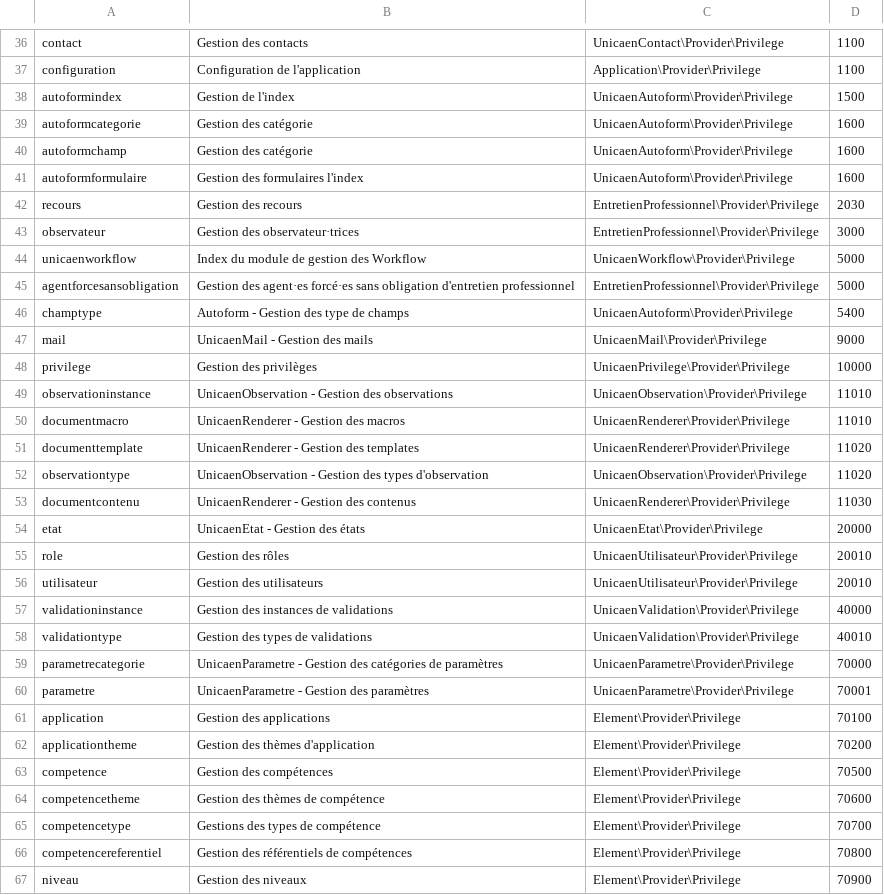
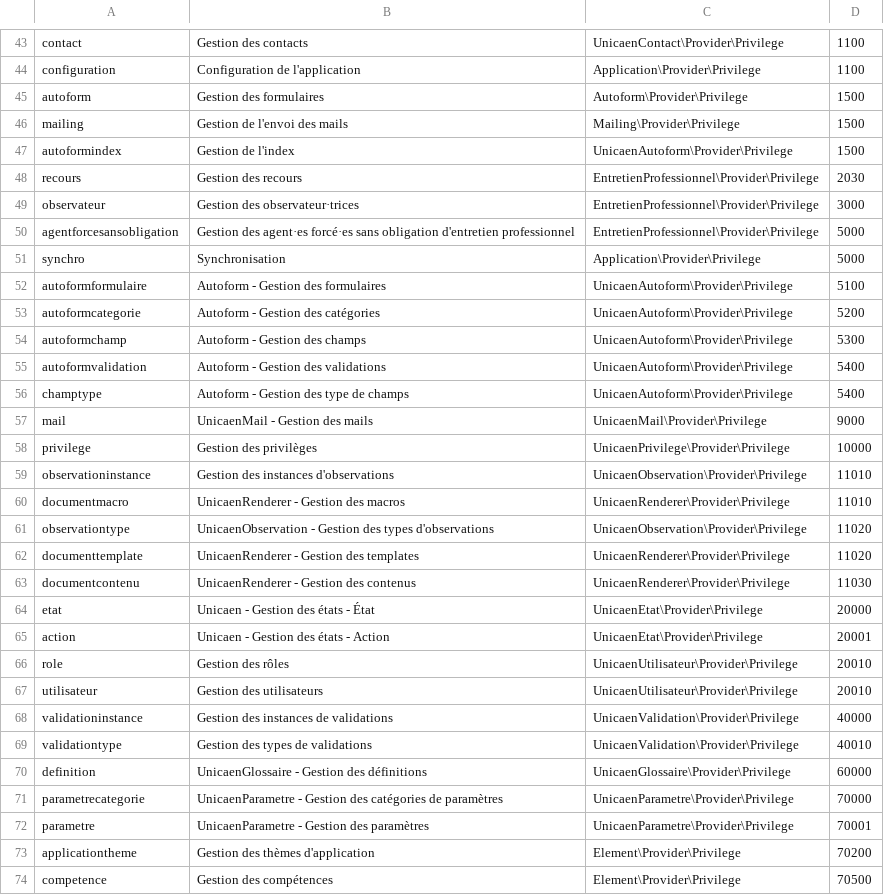
Before and after one commit to EsupPortail/esup-emc2, a CSV file: database/sources/csv/unicaen_privilege_categorie.csv, drawn as a sheet; only a part is shown, gaps mark what is left out; the shorter side is filled out with more unchanged rows; the diff covers the shown part only.

```diff
--- a/database/sources/csv/unicaen_privilege_categorie.csv
+++ b/database/sources/csv/unicaen_privilege_categorie.csv
@@ -37,10 +44,13 @@
 "configuration","Configuration de l'application","Application\Provider\Privilege","1100"
+"autoform","Gestion des formulaires","Autoform\Provider\Privilege","1500"
+"mailing","Gestion de l'envoi des mails","Mailing\Provider\Privilege","1500"
 "autoformindex","Gestion de l'index","UnicaenAutoform\Provider\Privilege","1500"
-"autoformcategorie","Gestion des catégorie","UnicaenAutoform\Provider\Privilege","1600"
-"autoformchamp","Gestion des catégorie","UnicaenAutoform\Provider\Privilege","1600"
-"autoformformulaire","Gestion des formulaires l'index","UnicaenAutoform\Provider\Privilege","1600"
 "recours","Gestion des recours","EntretienProfessionnel\Provider\Privilege","2030"
 "observateur","Gestion des observateur·trices","EntretienProfessionnel\Provider\Privilege","3000"
-"unicaenworkflow","Index du module de gestion des Workflow","UnicaenWorkflow\Provider\Privilege","5000"
 "agentforcesansobligation","Gestion des agent·es forcé·es sans obligation d'entretien professionnel","EntretienProfessionnel\Provider\Privilege","5000"
+"synchro","Synchronisation","Application\Provider\Privilege","5000"
+"autoformformulaire","Autoform - Gestion des formulaires","UnicaenAutoform\Provider\Privilege","5100"
+"autoformcategorie","Autoform - Gestion des catégories","UnicaenAutoform\Provider\Privilege","5200"
+"autoformchamp","Autoform - Gestion des champs","UnicaenAutoform\Provider\Privilege","5300"
+"autoformvalidation","Autoform - Gestion des validations","UnicaenAutoform\Provider\Privilege","5400"
 "champtype","Autoform - Gestion des type de champs","UnicaenAutoform\Provider\Privilege","5400"
@@ -48,8 +58,9 @@
 "privilege","Gestion des privilèges","UnicaenPrivilege\Provider\Privilege","10000"
-"observationinstance","UnicaenObservation - Gestion des observations","UnicaenObservation\Provider\Privilege","11010"
+"observationinstance","Gestion des instances d'observations","UnicaenObservation\Provider\Privilege","11010"
 "documentmacro","UnicaenRenderer - Gestion des macros","UnicaenRenderer\Provider\Privilege","11010"
+"observationtype","UnicaenObservation - Gestion des types d'observations","UnicaenObservation\Provider\Privilege","11020"
 "documenttemplate","UnicaenRenderer - Gestion des templates","UnicaenRenderer\Provider\Privilege","11020"
-"observationtype","UnicaenObservation - Gestion des types d'observation","UnicaenObservation\Provider\Privilege","11020"
 "documentcontenu","UnicaenRenderer - Gestion des contenus","UnicaenRenderer\Provider\Privilege","11030"
-"etat","UnicaenEtat - Gestion des états","UnicaenEtat\Provider\Privilege","20000"
+"etat","Unicaen - Gestion des états - État","UnicaenEtat\Provider\Privilege","20000"
+"action","Unicaen - Gestion des états - Action","UnicaenEtat\Provider\Privilege","20001"
 "role","Gestion des rôles","UnicaenUtilisateur\Provider\Privilege","20010"
@@ -58,5 +69,5 @@
 "validationtype","Gestion des types de validations","UnicaenValidation\Provider\Privilege","40010"
+"definition","UnicaenGlossaire - Gestion des définitions","UnicaenGlossaire\Provider\Privilege","60000"
 "parametrecategorie","UnicaenParametre - Gestion des catégories de paramètres","UnicaenParametre\Provider\Privilege","70000"
 "parametre","UnicaenParametre - Gestion des paramètres","UnicaenParametre\Provider\Privilege","70001"
-"application","Gestion des applications","Element\Provider\Privilege","70100"
 "applicationtheme","Gestion des thèmes d'application","Element\Provider\Privilege","70200"
```
Also changed, not shown: 12 added rows, 6 removed rows, 2 moved rows and 3 edited cells elsewhere in this file, database/sources/csv/unicaen_privilege_privilege.csv, database/sources/csv/unicaen_utilisateur_role.csv, 46 other files.
